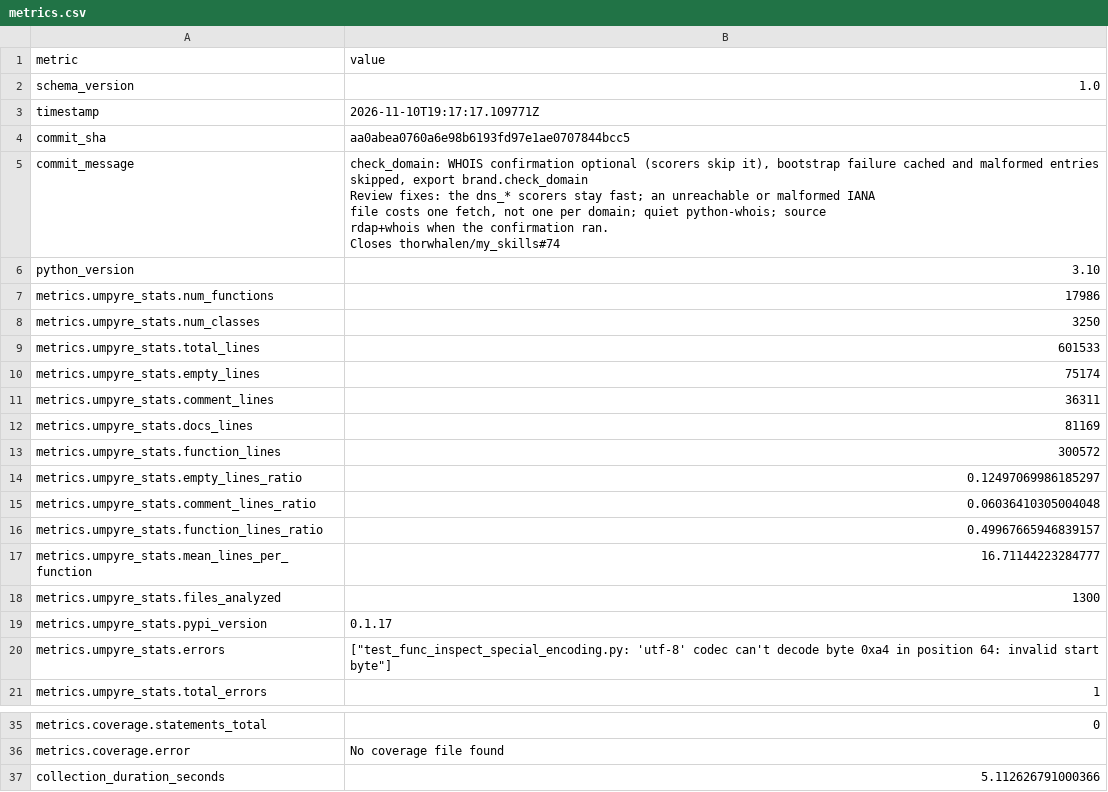
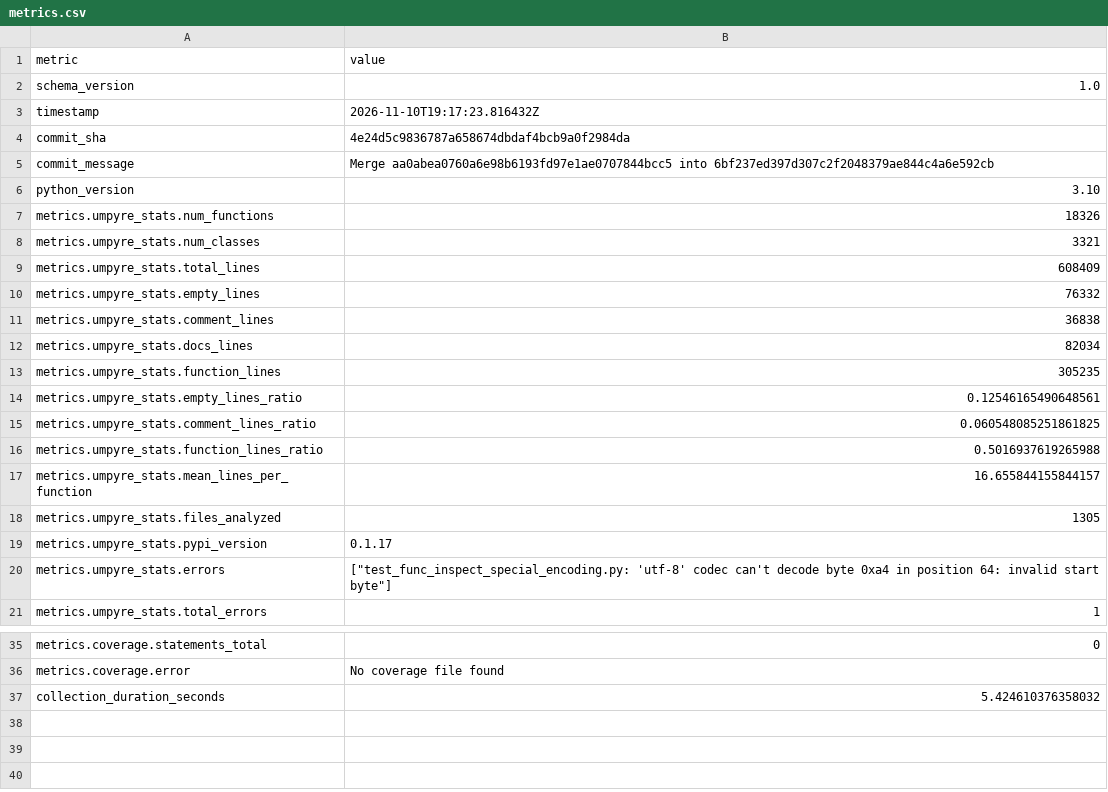
Before and after one commit to thorwhalen/brand, a CSV file: metrics.csv, drawn as a sheet; only a part is shown, gaps mark what is left out.

Commit message:
Update metrics for 4e24d5c

```diff
--- a/metrics.csv
+++ b/metrics.csv
@@ -2,24 +2,18 @@ metric,value
 schema_version,1.0
-timestamp,2026-11-10T19:17:17.109771Z
-commit_sha,aa0abea0760a6e98b6193fd97e1ae0707844bcc5
-commit_message,"check_domain: WHOIS confirmation optional (scorers skip it), bootstrap failure cached and malformed entries skipped, export brand.check_domain
-
-Review fixes: the dns_* scorers stay fast; an unreachable or malformed IANA
-file costs one fetch, not one per domain; quiet python-whois; source
-rdap+whois when the confirmation ran.
-
-Closes thorwhalen/my_skills#74"
+timestamp,2026-11-10T19:17:23.816432Z
+commit_sha,4e24d5c9836787a658674dbdaf4bcb9a0f2984da
+commit_message,Merge aa0abea0760a6e98b6193fd97e1ae0707844bcc5 into 6bf237ed397d307c2f2048379ae844c4a6e592cb
 python_version,3.10
-metrics.umpyre_stats.num_functions,17986
-metrics.umpyre_stats.num_classes,3250
-metrics.umpyre_stats.total_lines,601533
-metrics.umpyre_stats.empty_lines,75174
-metrics.umpyre_stats.comment_lines,36311
-metrics.umpyre_stats.docs_lines,81169
-metrics.umpyre_stats.function_lines,300572
-metrics.umpyre_stats.empty_lines_ratio,0.12497069986185297
-metrics.umpyre_stats.comment_lines_ratio,0.06036410305004048
-metrics.umpyre_stats.function_lines_ratio,0.49967665946839157
-metrics.umpyre_stats.mean_lines_per_function,16.71144223284777
-metrics.umpyre_stats.files_analyzed,1300
+metrics.umpyre_stats.num_functions,18326
+metrics.umpyre_stats.num_classes,3321
+metrics.umpyre_stats.total_lines,608409
+metrics.umpyre_stats.empty_lines,76332
+metrics.umpyre_stats.comment_lines,36838
+metrics.umpyre_stats.docs_lines,82034
+metrics.umpyre_stats.function_lines,305235
+metrics.umpyre_stats.empty_lines_ratio,0.12546165490648561
+metrics.umpyre_stats.comment_lines_ratio,0.060548085251861825
+metrics.umpyre_stats.function_lines_ratio,0.5016937619265988
+metrics.umpyre_stats.mean_lines_per_function,16.655844155844157
+metrics.umpyre_stats.files_analyzed,1305
 metrics.umpyre_stats.pypi_version,0.1.17
@@ -43,2 +37,2 @@ metrics.coverage.statements_total,0
 metrics.coverage.error,No coverage file found
-collection_duration_seconds,5.112626791000366
+collection_duration_seconds,5.424610376358032
```
Also changed, not shown: 2 other files.
